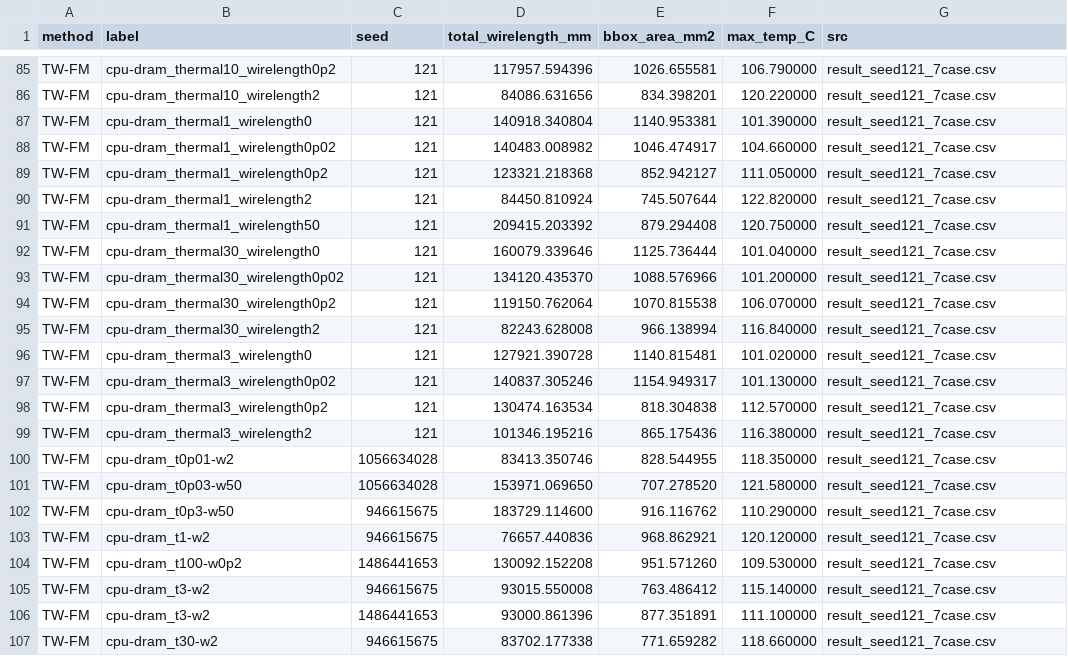
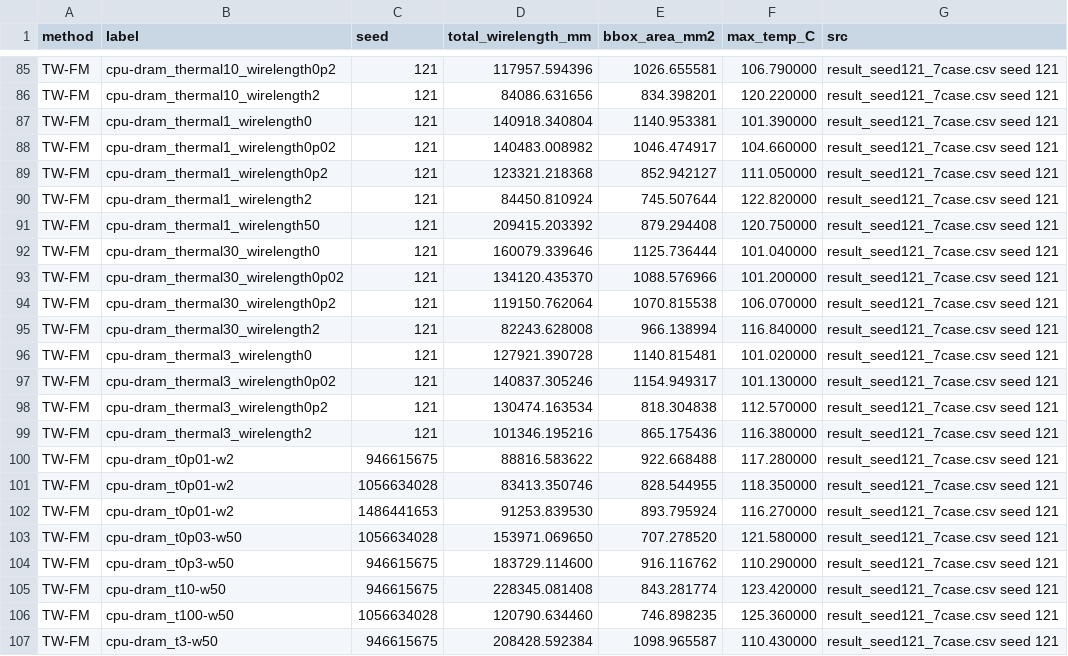
Before and after one commit to liaohuangg/flow_tap, a CSV file: resultEval/pareto_front/case_solution/cpu-dram.csv, drawn as a sheet; only a part is shown, gaps mark what is left out; removed rows and columns are numbered as before the commit, all else as after; the diff covers the shown part only; the diff names each change by its address in the sheet, - before the commit and + after, or states it on an @@ line.

```diff
--- a/resultEval/pareto_front/case_solution/cpu-dram.csv
+++ b/resultEval/pareto_front/case_solution/cpu-dram.csv
-G85:G99 (src): result_seed121_7case.csv
+G85:G99 (src): result_seed121_7case.csv seed 121
+row 100: TW-FM | cpu-dram_t0p01-w2 | 946615675 | 88816.583622 | 922.668488 | 117.280000 | result_seed121_7case.csv seed 121
-G101 (src): result_seed121_7case.csv
+G101 (src): result_seed121_7case.csv seed 121
+row 102: TW-FM | cpu-dram_t0p01-w2 | 1486441653 | 91253.839530 | 893.795924 | 116.270000 | result_seed121_7case.csv seed 121
-G103:G105 (src): result_seed121_7case.csv
+G103:G105 (src): result_seed121_7case.csv seed 121
-B105 (label): cpu-dram_t1-w2
+B105 (label): cpu-dram_t10-w50
-D105 (total_wirelength_mm): 76657.440836
+D105 (total_wirelength_mm): 228345.081408
-E105 (bbox_area_mm2): 968.862921
+E105 (bbox_area_mm2): 843.281774
-F105 (max_temp_C): 120.120000
+F105 (max_temp_C): 123.420000
-row 104: TW-FM | cpu-dram_t100-w0p2 | 1486441653 | 130092.152208 | 951.571260 | 109.530000 | result_seed121_7case.csv
-row 105: TW-FM | cpu-dram_t3-w2 | 946615675 | 93015.550008 | 763.486412 | 115.140000 | result_seed121_7case.csv
-row 106: TW-FM | cpu-dram_t3-w2 | 1486441653 | 93000.861396 | 877.351891 | 111.100000 | result_seed121_7case.csv
+row 106: TW-FM | cpu-dram_t100-w50 | 1056634028 | 120790.634460 | 746.898235 | 125.360000 | result_seed121_7case.csv seed 121
-B107 (label): cpu-dram_t30-w2
+B107 (label): cpu-dram_t3-w50
-D107 (total_wirelength_mm): 83702.177338
+D107 (total_wirelength_mm): 208428.592384
-E107 (bbox_area_mm2): 771.659282
+E107 (bbox_area_mm2): 1098.965587
-F107 (max_temp_C): 118.660000
+F107 (max_temp_C): 110.430000
-G107 (src): result_seed121_7case.csv
+G107 (src): result_seed121_7case.csv seed 121
```
Also changed, not shown: 27 edited cells elsewhere in this file, resultEval/pareto_front/case_solution/Case7.csv, resultEval/pareto_front/case_solution/hp6_m.csv, 38 other files.
